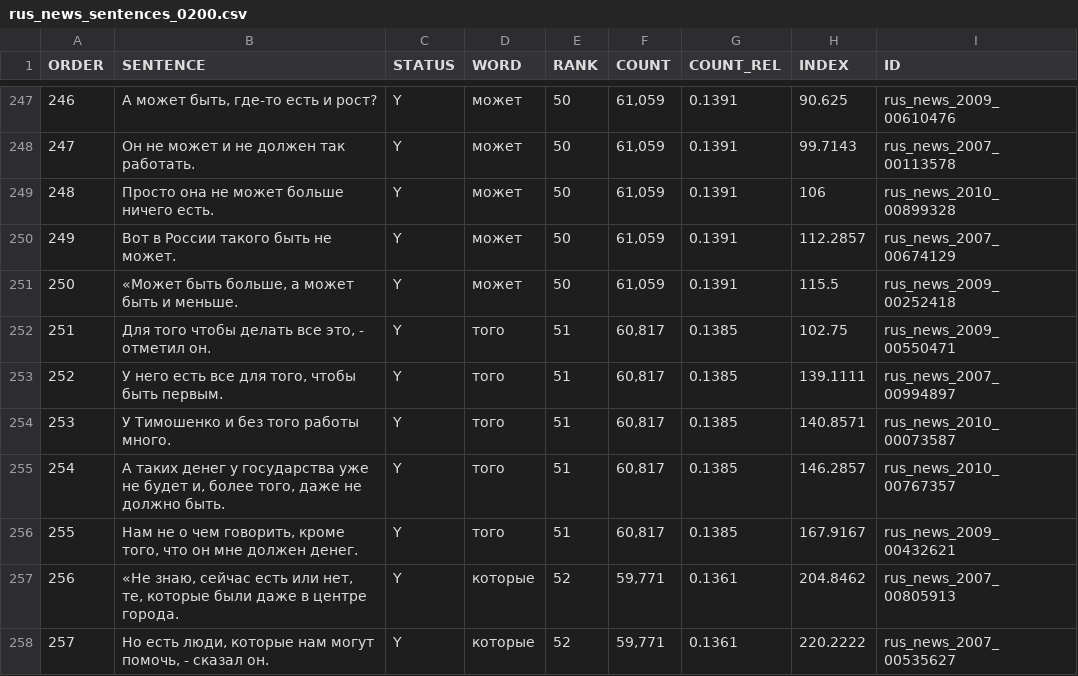
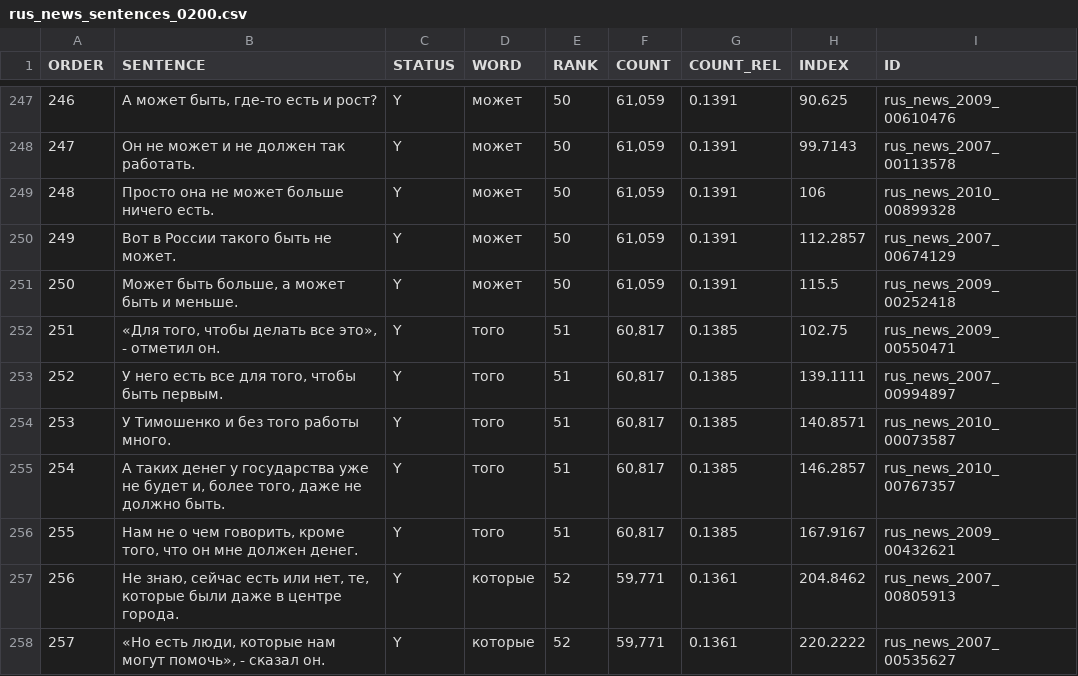
Before and after one commit to Zabaan/zabaan.github.io, a CSV file: data/rus/rus_news/rus_news_sentences_0200.csv, drawn as a sheet; only a part is shown, gaps mark what is left out; the diff covers the shown part only.

```diff
--- a/data/rus/rus_news/rus_news_sentences_0200.csv
+++ b/data/rus/rus_news/rus_news_sentences_0200.csv
@@ -250,4 +250,4 @@ ORDER	SENTENCE	STATUS	WORD	RANK	COUNT	COUNT_REL	INDEX	ID
 249	Вот в России такого быть не может.	Y	может	50	   61,059	0.1391	112.2857	rus_news_2007_00674129
-250	«Может быть больше, а может быть и меньше.	Y	может	50	   61,059	0.1391	115.5	rus_news_2009_00252418
-251	Для того чтобы делать все это, - отметил он.	Y	того	51	   60,817	0.1385	102.75	rus_news_2009_00550471
+250	Может быть больше, а может быть и меньше.	Y	может	50	   61,059	0.1391	115.5	rus_news_2009_00252418
+251	«Для того, чтобы делать все это», - отметил он.	Y	того	51	   60,817	0.1385	102.75	rus_news_2009_00550471
 252	У него есть все для того, чтобы быть первым.	Y	того	51	   60,817	0.1385	139.1111	rus_news_2007_00994897
@@ -256,3 +256,3 @@ ORDER	SENTENCE	STATUS	WORD	RANK	COUNT	COUNT_REL	INDEX	ID
 255	Нам не о чем говорить, кроме того, что он мне должен денег.	Y	того	51	   60,817	0.1385	167.9167	rus_news_2009_00432621
-256	«Не знаю, сейчас есть или нет, те, которые были даже в центре города.	Y	которые	52	   59,771	0.1361	204.8462	rus_news_2007_00805913
-257	Но есть люди, которые нам могут помочь, - сказал он.	Y	которые	52	   59,771	0.1361	220.2222	rus_news_2007_00535627
+256	Не знаю, сейчас есть или нет, те, которые были даже в центре города.	Y	которые	52	   59,771	0.1361	204.8462	rus_news_2007_00805913
+257	«Но есть люди, которые нам могут помочь», - сказал он.	Y	которые	52	   59,771	0.1361	220.2222	rus_news_2007_00535627
```
Also changed, not shown: 146 edited cells elsewhere in this file.
